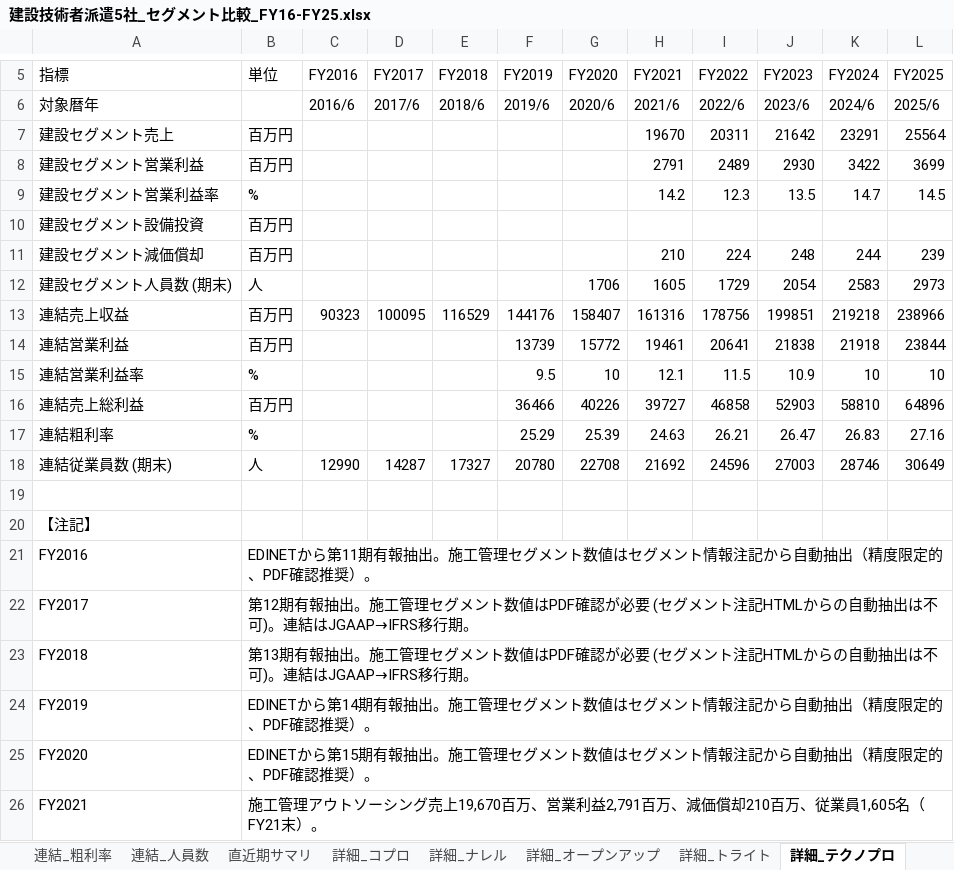
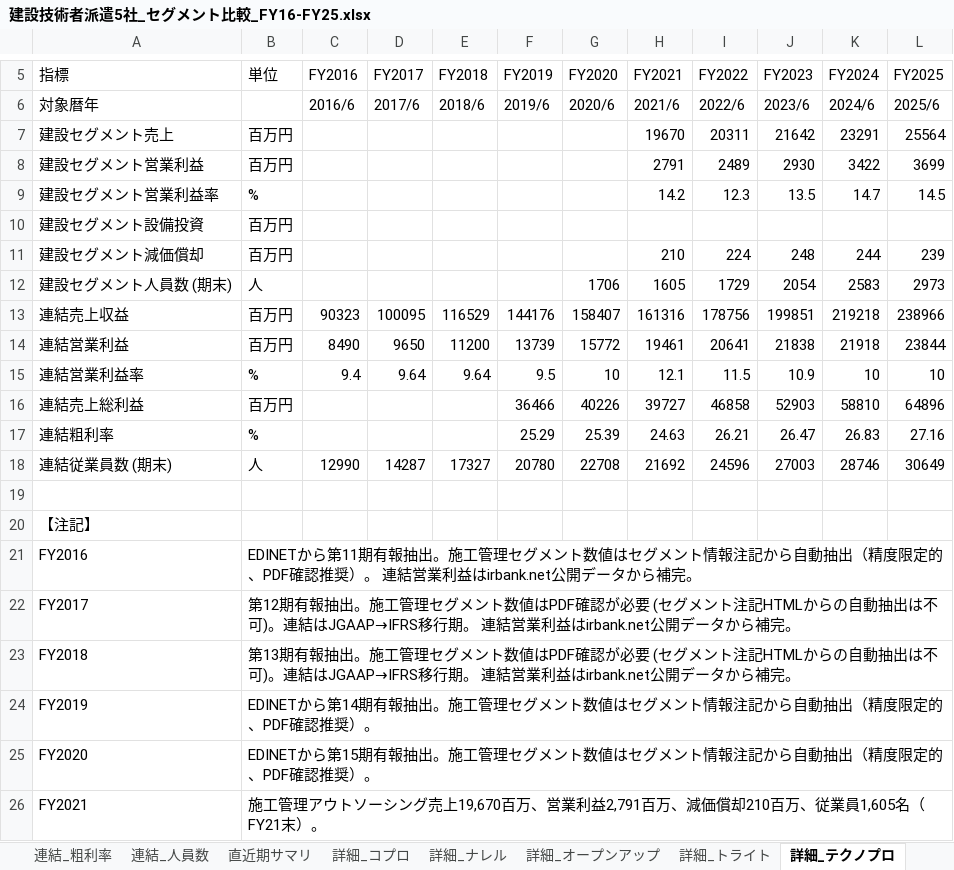
Before and after one commit to kenkenkenshi54-cmd/claude-code-book-template, an Excel workbook: workspace/business-dd/work_overall/建設技術者派遣5社_セグメント比較_FY16-FY25.xlsx, sheet 詳細_テクノプロ, drawn as a sheet; only a part is shown, gaps mark what is left out; values as stored, in another font and other column widths than the file's, no borders; the diff names each change by its address in the sheet, - before the commit and + after, or states it on an @@ line.

```diff
--- a/workspace/business-dd/work_overall/建設技術者派遣5社_セグメント比較_FY16-FY25.xlsx (sheet 詳細_テクノプロ)
+++ b/workspace/business-dd/work_overall/建設技術者派遣5社_セグメント比較_FY16-FY25.xlsx (sheet 詳細_テクノプロ)
-C14 (FY2016): (empty)
+C14 (FY2016): 8490
-D14 (FY2017): (empty)
+D14 (FY2017): 9650
-E14 (FY2018): (empty)
+E14 (FY2018): 11200
-C15 (FY2016): (empty)
+C15 (FY2016): 9.4
-D15 (FY2017): (empty)
+D15 (FY2017): 9.64
-E15 (FY2018): (empty)
+E15 (FY2018): 9.64
-B21 (単位): …推奨）。
+B21 (単位): …推奨）。 連結営業利益はirbank.net公開データから補完。
-B22 (単位): …移行期。
+B22 (単位): …移行期。 連結営業利益はirbank.net公開データから補完。
-B23 (単位): …移行期。
+B23 (単位): …移行期。 連結営業利益はirbank.net公開データから補完。
```
Also changed, not shown: sheet 連結_営業利益率, sheet 連結_営業利益, sheet 詳細_オープンアップ, sheet 詳細_コプロ, sheet 連結_売上, 1 other file.
